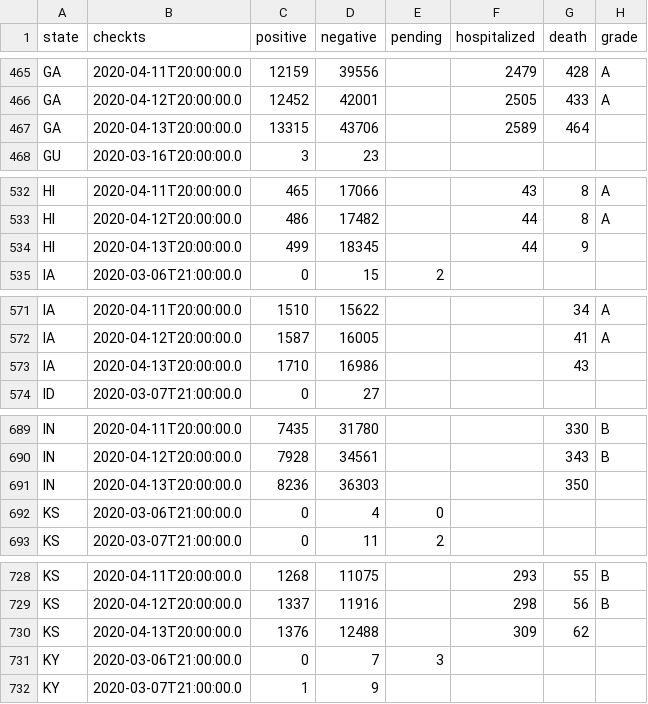
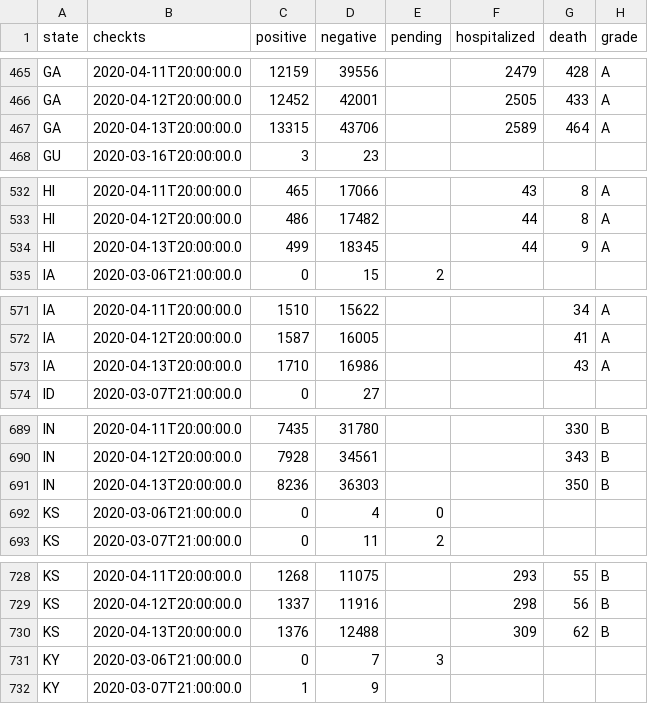
Before and after one commit to uva-bi-sdad/COVID_Tracking_Clean, a TSV file: data/daily.tsv, drawn as a sheet; only a part is shown, gaps mark what is left out; the diff covers the shown part only.

```diff
--- a/data/daily.tsv
+++ b/data/daily.tsv
@@ -466,3 +466,3 @@ GA	2020-04-11T20:00:00.0	12159	39556		2479	428	A
 GA	2020-04-12T20:00:00.0	12452	42001		2505	433	A
-GA	2020-04-13T20:00:00.0	13315	43706		2589	464	
+GA	2020-04-13T20:00:00.0	13315	43706		2589	464	A
 GU	2020-03-16T20:00:00.0	3	23				
@@ -533,3 +533,3 @@ HI	2020-04-11T20:00:00.0	465	17066		43	8	A
 HI	2020-04-12T20:00:00.0	486	17482		44	8	A
-HI	2020-04-13T20:00:00.0	499	18345		44	9	
+HI	2020-04-13T20:00:00.0	499	18345		44	9	A
 IA	2020-03-06T21:00:00.0	0	15	2			
@@ -572,3 +572,3 @@ IA	2020-04-11T20:00:00.0	1510	15622			34	A
 IA	2020-04-12T20:00:00.0	1587	16005			41	A
-IA	2020-04-13T20:00:00.0	1710	16986			43	
+IA	2020-04-13T20:00:00.0	1710	16986			43	A
 ID	2020-03-07T21:00:00.0	0	27				
@@ -690,3 +690,3 @@ IN	2020-04-11T20:00:00.0	7435	31780			330	B
 IN	2020-04-12T20:00:00.0	7928	34561			343	B
-IN	2020-04-13T20:00:00.0	8236	36303			350	
+IN	2020-04-13T20:00:00.0	8236	36303			350	B
 KS	2020-03-06T21:00:00.0	0	4	0			
@@ -729,3 +729,3 @@ KS	2020-04-11T20:00:00.0	1268	11075		293	55	B
 KS	2020-04-12T20:00:00.0	1337	11916		298	56	B
-KS	2020-04-13T20:00:00.0	1376	12488		309	62	
+KS	2020-04-13T20:00:00.0	1376	12488		309	62	B
 KY	2020-03-06T21:00:00.0	0	7	3			
```
Also changed, not shown: 4 added rows and 47 edited cells elsewhere in this file.
